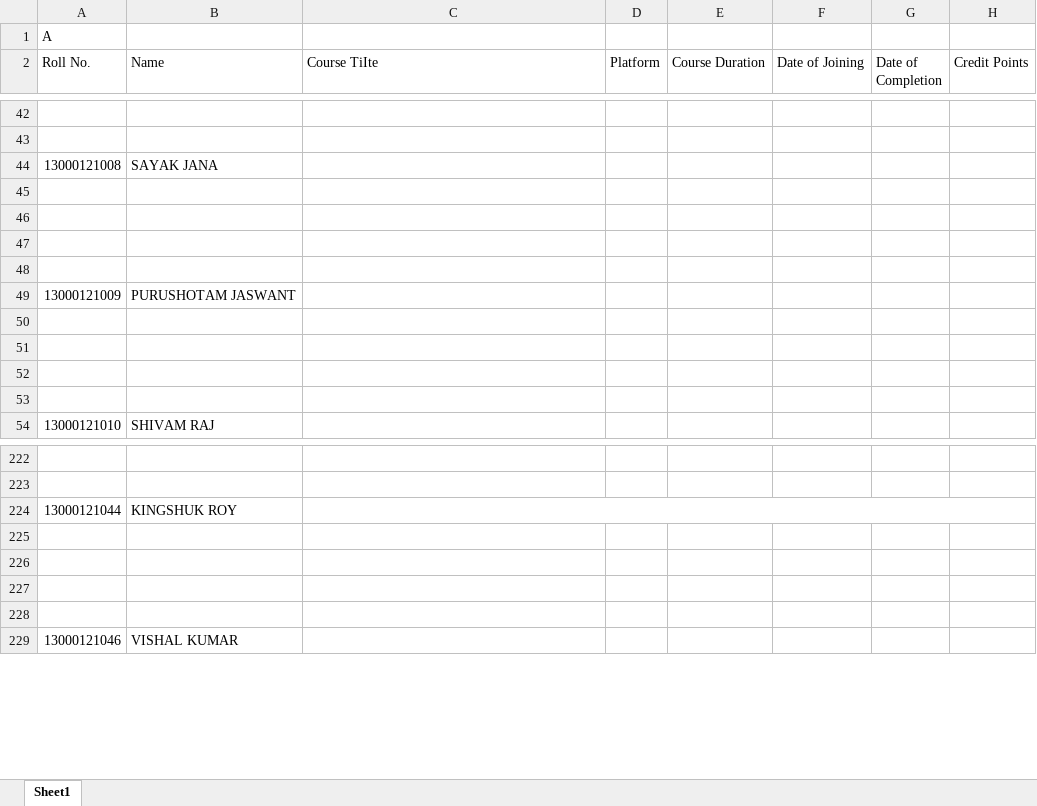
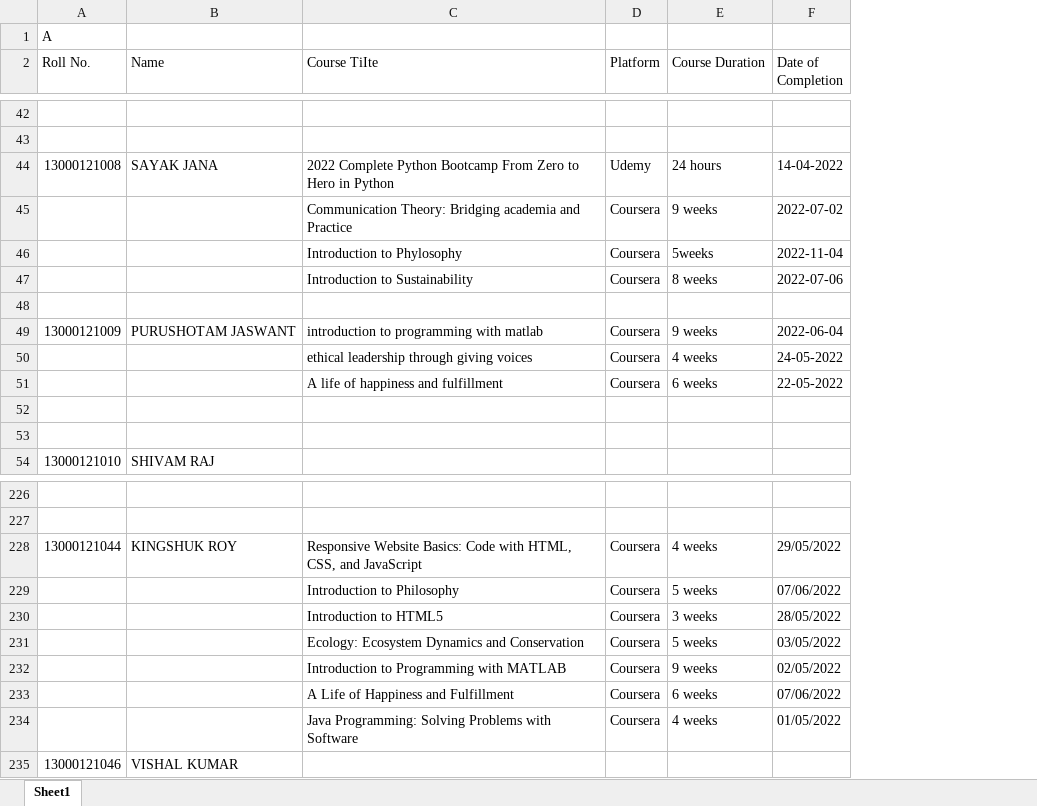
Before and after one commit to arkapg211002/CSE_MAR_MOOC_EXTRAS_2021-2025, an Excel workbook: 2021-22_EVEN_MOOCS VERIFICATION_CSE A_2nd Sem.xlsx, sheet Sheet1, drawn as a sheet; only a part is shown, gaps mark what is left out; values as stored, in another font and other column widths than the file's, no cell formats; charts and pictures and conditional formats not drawn; removed rows and columns are numbered as before the commit, all else as after; the diff covers the shown part only; the diff names each change by its address in the sheet, - before the commit and + after, or states it on an @@ line.

Commit message:
modified moocs sheet 1st year

```diff
--- a/2021-22_EVEN_MOOCS VERIFICATION_CSE A_2nd Sem.xlsx (sheet Sheet1)
+++ b/2021-22_EVEN_MOOCS VERIFICATION_CSE A_2nd Sem.xlsx (sheet Sheet1)
-column F (Date of Joining), empty
-column H (Credit Points), empty
-C44 (Course TiIte): (empty)
+C44 (Course TiIte): 2022 Complete Python Bootcamp From Zero to Hero in Python
-D44 (Platform): (empty)
+D44 (Platform): Udemy
-E44 (Course Duration): (empty)
+E44 (Course Duration): 24 hours
-F44 (Date of Completion): (empty)
+F44 (Date of Completion): 14-04-2022
+row 45:  |  | Communication Theory: Bridging academia and Practice | Coursera | 9 weeks | 2022-07-02
+row 46:  |  | Introduction to Phylosophy | Coursera | 5weeks | 2022-11-04
+row 47:  |  | Introduction to Sustainability | Coursera | 8 weeks | 2022-07-06
-row 46: (empty)
-row 47: (empty)
-row 48: (empty)
-C49 (Course TiIte): (empty)
+C49 (Course TiIte): introduction to programming with matlab
-D49 (Platform): (empty)
+D49 (Platform): Coursera
-E49 (Course Duration): (empty)
+E49 (Course Duration): 9 weeks
-F49 (Date of Completion): (empty)
+F49 (Date of Completion): 2022-06-04
-row 50: (empty)
+row 50:  |  | ethical leadership through giving voices | Coursera | 4 weeks | 24-05-2022
-row 51: (empty)
+row 51:  |  | A life of happiness and fulfillment | Coursera | 6 weeks | 22-05-2022
-C228 (Course TiIte): (empty)
+C228 (Course TiIte): Responsive Website Basics: Code with HTML, CSS, and JavaScript
-C224:H224 merged
-D228 (Platform): (empty)
+D228 (Platform): Coursera
-E228 (Course Duration): (empty)
+E228 (Course Duration): 4 weeks
-F228 (Date of Completion): (empty)
+F228 (Date of Completion): 29/05/2022
-row 229: (empty)
+row 229:  |  | Introduction to Philosophy | Coursera | 5 weeks | 07/06/2022
-row 230: (empty)
+row 230:  |  | Introduction to HTML5 | Coursera | 3 weeks | 28/05/2022
-row 231: (empty)
+row 231:  |  | Ecology: Ecosystem Dynamics and Conservation | Coursera | 5 weeks | 03/05/2022
-row 232: (empty)
+row 232:  |  | Introduction to Programming with MATLAB | Coursera | 9 weeks | 02/05/2022
+row 233:  |  | A Life of Happiness and Fulfillment | Coursera | 6 weeks | 07/06/2022
+row 234:  |  | Java Programming: Solving Problems with Software | Coursera | 4 weeks | 01/05/2022
```
Also changed, not shown: 17 added rows, 12 removed rows, 191 edited cells and merged cells elsewhere in this sheet, cell formats.
